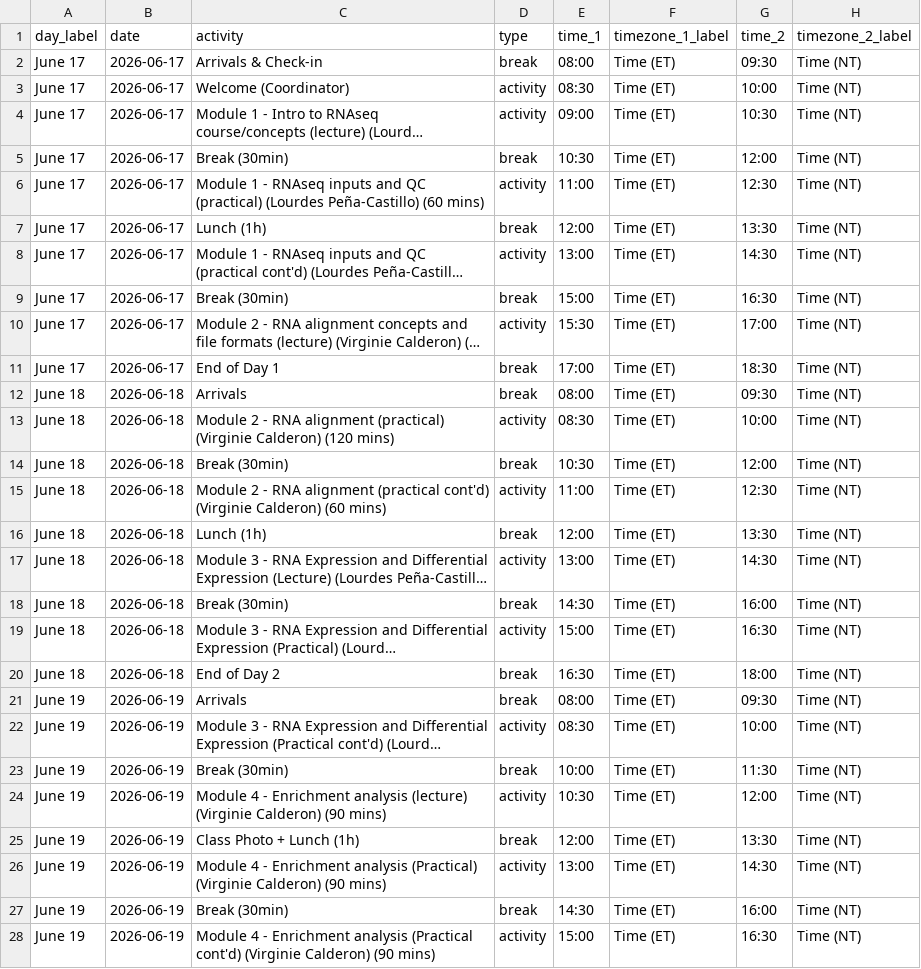
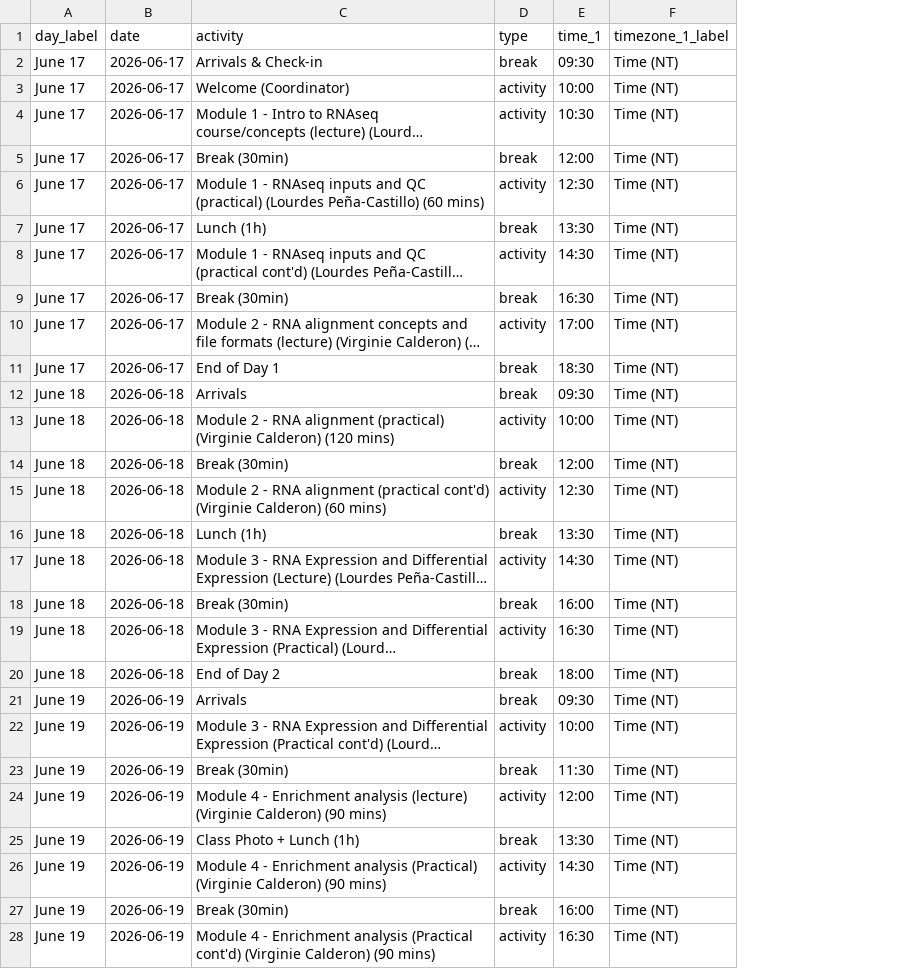
Before and after one commit to bioinformaticsdotca/RNA_MonStJ-2606, a CSV file: schedule.csv, drawn as a sheet; only a part is shown; long unchanged cells end in …; removed rows and columns are numbered as before the commit, all else as after; the diff covers the shown part only; the diff names each change by its address in the sheet, - before the commit and + after, or states it on an @@ line.

Commit message:
schedule still missing

```diff
--- a/schedule.csv
+++ b/schedule.csv
-column F (timezone_1_label), rows 2-28: all Time (ET)
-column G (time_2), rows 2-28: 09:30 | 10:00 | 10:30 | 12:00 | 12:30 | 13:30 | 14:30 | 16:30 | 17:00 | 18:30 | 09:30 | 10:00 | 12:00 | 12:30 | 13:30 | 14:30 | 16:00 | 16:30 | 18:00 | 09:30 | 10:00 | 11:30 | 12:00 | 13:30 | 14:30 | 16:00 | 16:30
-F1: timezone_2_label
+F1: timezone_1_label
-E2 (time_1): 08:00
+E2 (time_1): 09:30
-E3 (time_1): 08:30
+E3 (time_1): 10:00
-E4 (time_1): 09:00
+E4 (time_1): 10:30
-E5 (time_1): 10:30
+E5 (time_1): 12:00
-E6 (time_1): 11:00
+E6 (time_1): 12:30
-E7 (time_1): 12:00
+E7 (time_1): 13:30
-E8 (time_1): 13:00
+E8 (time_1): 14:30
-E9 (time_1): 15:00
+E9 (time_1): 16:30
-E10 (time_1): 15:30
+E10 (time_1): 17:00
-E11 (time_1): 17:00
+E11 (time_1): 18:30
-E12 (time_1): 08:00
+E12 (time_1): 09:30
-E13 (time_1): 08:30
+E13 (time_1): 10:00
-E14 (time_1): 10:30
+E14 (time_1): 12:00
-E15 (time_1): 11:00
+E15 (time_1): 12:30
-E16 (time_1): 12:00
+E16 (time_1): 13:30
-E17 (time_1): 13:00
+E17 (time_1): 14:30
-E18 (time_1): 14:30
+E18 (time_1): 16:00
-E19 (time_1): 15:00
+E19 (time_1): 16:30
-E20 (time_1): 16:30
+E20 (time_1): 18:00
-E21 (time_1): 08:00
+E21 (time_1): 09:30
-E22 (time_1): 08:30
+E22 (time_1): 10:00
-E23 (time_1): 10:00
+E23 (time_1): 11:30
-E24 (time_1): 10:30
+E24 (time_1): 12:00
-E25 (time_1): 12:00
+E25 (time_1): 13:30
-E26 (time_1): 13:00
+E26 (time_1): 14:30
-E27 (time_1): 14:30
+E27 (time_1): 16:00
-E28 (time_1): 15:00
+E28 (time_1): 16:30
```
Also changed, not shown: 2 edited cells elsewhere in this file, 11 other files.
